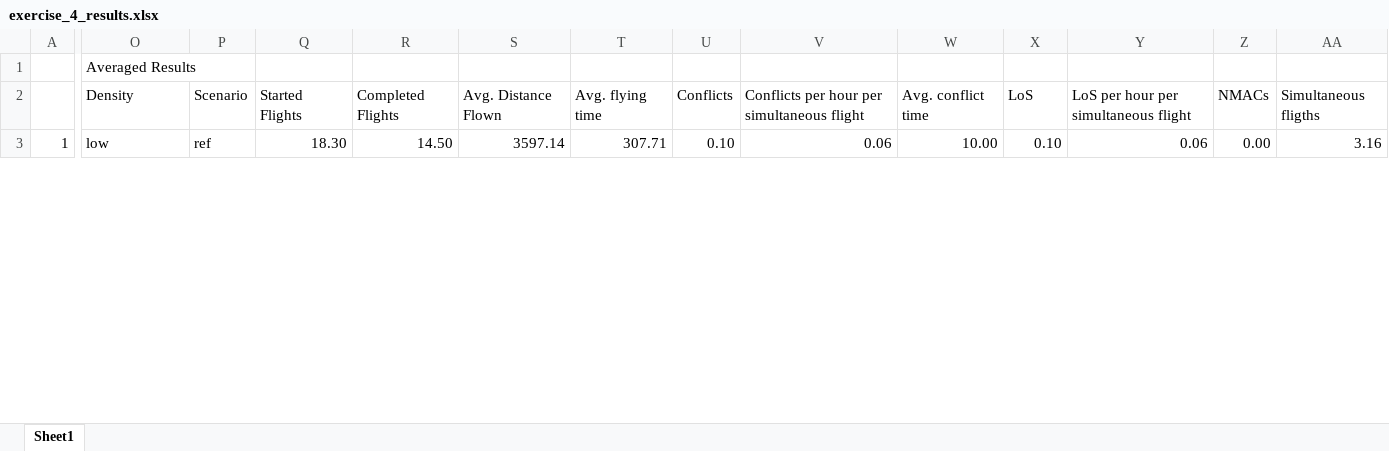
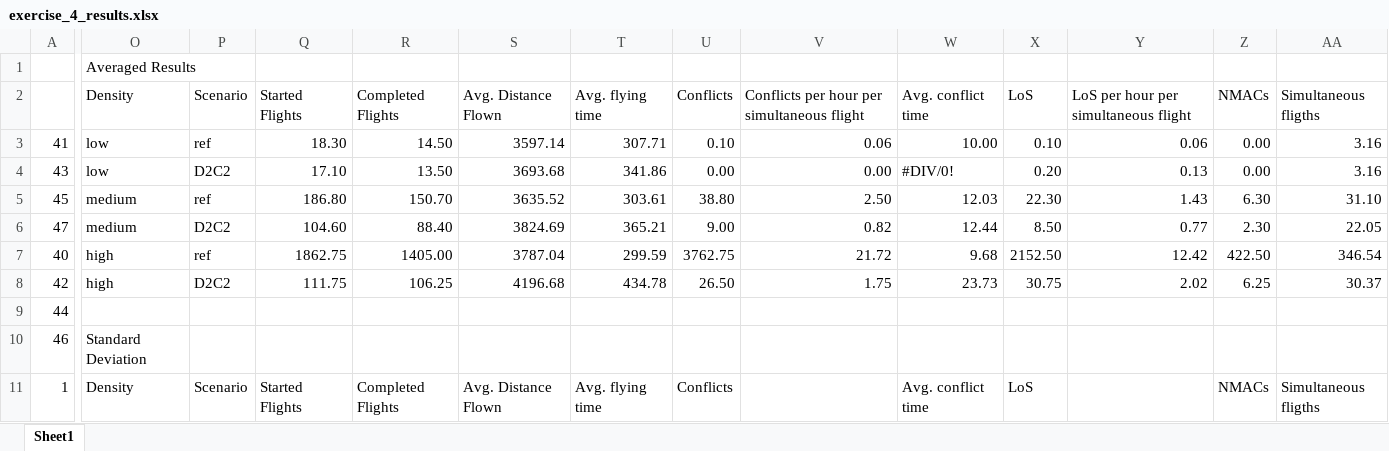
Before and after one commit to USEPE-SesarJU/scenarios, an Excel workbook: analysis/exercise_4_results.xlsx, sheet Sheet1, drawn as a sheet; only a part is shown, gaps mark what is left out; values as stored, in another font and other column widths than the file's, no cell formats; addresses are those after the commit; rows hold the shown columns only; the diff covers the shown part only; the diff names each change by its address in the sheet, - before the commit and + after, or states it on an @@ line.

Commit message:
Add analysed results for EXE 4 - Density High

```diff
--- a/analysis/exercise_4_results.xlsx (sheet Sheet1)
+++ b/analysis/exercise_4_results.xlsx (sheet Sheet1)
+row 3: 41 | low | ref | 18.30 | 14.50 | 3597.14 | 307.71 | 0.10 | 0.06 | 10.00 | 0.10 | 0.06 | 0.00 | 3.16
+row 4: 43 | low | D2C2 | 17.10 | 13.50 | 3693.68 | 341.86 | 0.00 | 0.00 | #DIV/0! | 0.20 | 0.13 | 0.00 | 3.16
+row 5: 45 | medium | ref | 186.80 | 150.70 | 3635.52 | 303.61 | 38.80 | 2.50 | 12.03 | 22.30 | 1.43 | 6.30 | 31.10
+row 6: 47 | medium | D2C2 | 104.60 | 88.40 | 3824.69 | 365.21 | 9.00 | 0.82 | 12.44 | 8.50 | 0.77 | 2.30 | 22.05
+row 7: 40 | high | ref | 1862.75 | 1405.00 | 3787.04 | 299.59 | 3762.75 | 21.72 | 9.68 | 2152.50 | 12.42 | 422.50 | 346.54
+row 8: 42 | high | D2C2 | 111.75 | 106.25 | 4196.68 | 434.78 | 26.50 | 1.75 | 23.73 | 30.75 | 2.02 | 6.25 | 30.37
+row 9: 44
+row 10: 46 | Standard Deviation
-O11: low
+O11: Density
-P11: ref
+P11: Scenario
-Q11: 18.30
+Q11: Started Flights
-R11: 14.50
+R11: Completed Flights
-S11: 3597.14
+S11: Avg. Distance Flown
-T11: 307.71
+T11: Avg. flying time
-U11: 0.10
+U11: Conflicts
-V11: 0.06
+V11: (empty)
-W11: 10.00
+W11: Avg. conflict time
-X11: 0.10
+X11: LoS
-Y11: 0.06
+Y11: (empty)
-Z11: 0.00
+Z11: NMACs
-AA11: 3.16
+AA11: Simultaneous fligths
```
Also changed, not shown: 251 edited cells elsewhere in this sheet, cell formats, formulas that keep their value, 10 other files.
